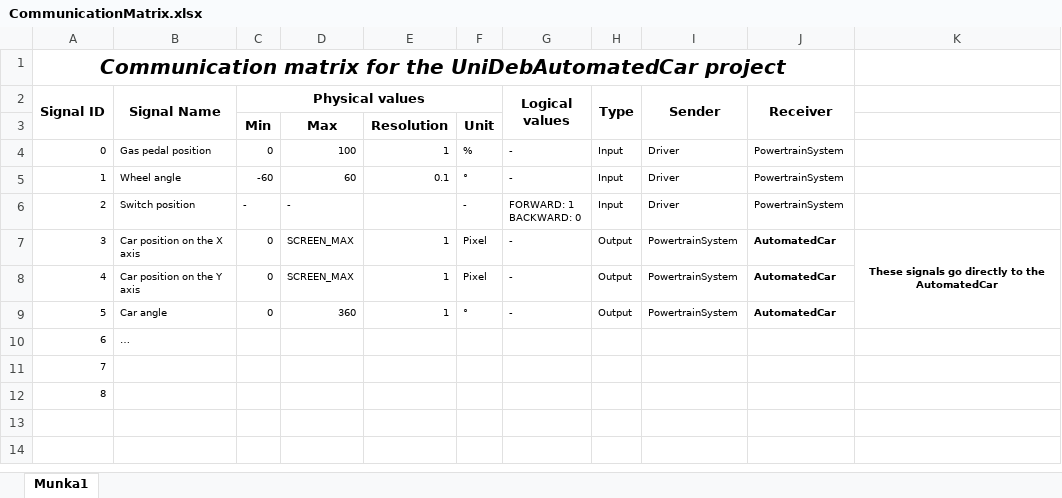
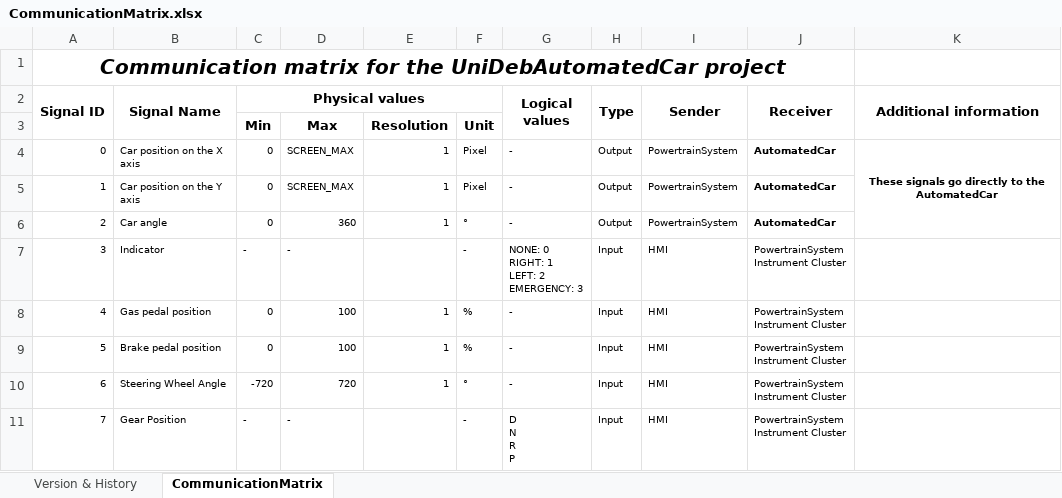
Before and after one commit to kholman-bosch/UniDeb2017-1, an Excel workbook: UniDebAutomatedCar/doc/CommunicationMatrix.xlsx, sheet CommunicationMatrix, drawn as a sheet; values as stored, in another font and other column widths than the file's, no borders; removed rows and columns are numbered as before the commit, all else as after; ↵ is a line break in a cell; the diff names each change by its address in the sheet, - before the commit and + after, or states it on an @@ line.

Commit message:
Communication Matrix ver 1.2
See changes on "Version & History Tab"

```diff
--- a/UniDebAutomatedCar/doc/CommunicationMatrix.xlsx (sheet CommunicationMatrix)
+++ b/UniDebAutomatedCar/doc/CommunicationMatrix.xlsx (sheet CommunicationMatrix)
-sheet tab: Munka1
+sheet tab: CommunicationMatrix
+sheet tab: Version & History
-K2: (empty)
+K2: Additional information
+K2:K3 merged
-row 4: 0 | Gas pedal position | 0 | 100 | 1 | % | - | Input | Driver | PowertrainSystem
-row 5: 1 | Wheel angle | -60 | 60 | 0.1 | ° | - | Input | Driver | PowertrainSystem
-row 6: 2 | Switch position | - | - |  | - | FORWARD: 1 ↵ BACKWARD: 0 | Input | Driver | PowertrainSystem
@@ column A (Signal ID) renumbered between rows 4 and 8 @@
-row 10: 6 | …
-B7 (Signal Name): (empty)
+B7 (Signal Name): Indicator
-C7 (Physical values): (empty)
+C7 (Physical values): -
-D7: (empty)
+D7: -
-F7: (empty)
+F7: -
-G7 (Logical values): (empty)
+G7 (Logical values): NONE: 0 ↵ RIGHT: 1 ↵ LEFT: 2 ↵ EMERGENCY: 3
-H7:H8 (Type): (empty)
+H7:H8 (Type): Input
-I7:I8 (Sender): (empty)
+I7:I8 (Sender): HMI
-J7:J8 (Receiver): (empty)
+J7:J8 (Receiver): PowertrainSystem ↵ Instrument Cluster
-B8 (Signal Name): (empty)
+B8 (Signal Name): Gas pedal position
-C8 (Physical values): (empty)
+C8 (Physical values): 0
-D8: (empty)
+D8: 100
-E8: (empty)
+E8: 1
-F8: (empty)
+F8: %
-G8 (Logical values): (empty)
+G8 (Logical values): -
+row 9: 5 | Brake pedal position | 0 | 100 | 1 | % | - | Input | HMI | PowertrainSystem ↵ Instrument Cluster
+row 10: 6 | Steering Wheel Angle | -720 | 720 | 1 | ° | - | Input | HMI | PowertrainSystem ↵ Instrument Cluster
+row 11: 7 | Gear Position | - | - |  | - | D ↵ N ↵ R ↵ P | Input | HMI | PowertrainSystem ↵ Instrument Cluster
```
